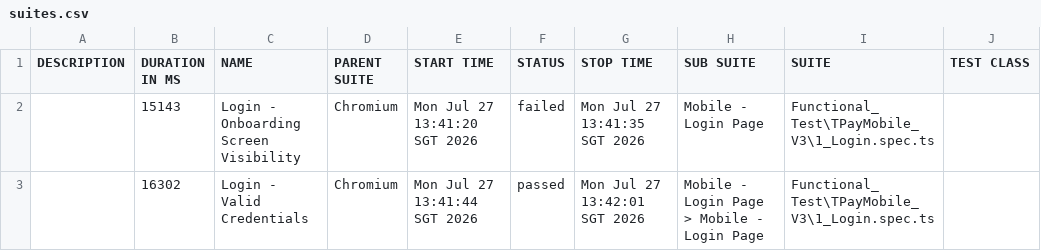
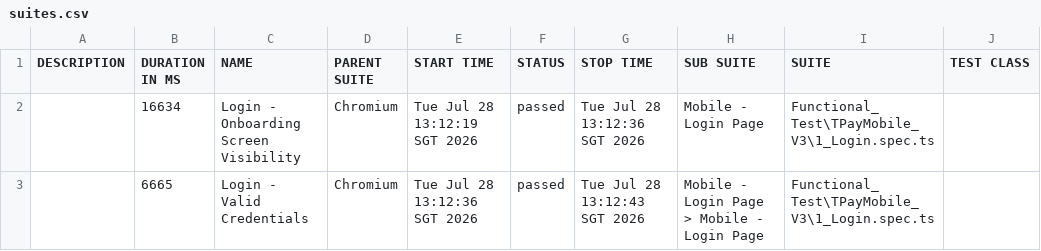
Before and after one commit to jmendozaqa24/TraxionPay-V3, a CSV file: data/suites.csv, drawn as a sheet; only a part is shown; the diff names each change by its address in the sheet, - before the commit and + after, or states it on an @@ line.

```diff
--- a/data/suites.csv
+++ b/data/suites.csv
-B2 (DURATION IN MS): 15143
+B2 (DURATION IN MS): 16634
-E2 (START TIME): Mon Jul 27 13:41:20 SGT 2026
+E2 (START TIME): Tue Jul 28 13:12:19 SGT 2026
-F2 (STATUS): failed
+F2 (STATUS): passed
-G2 (STOP TIME): Mon Jul 27 13:41:35 SGT 2026
+G2 (STOP TIME): Tue Jul 28 13:12:36 SGT 2026
-B3 (DURATION IN MS): 16302
+B3 (DURATION IN MS): 6665
-E3 (START TIME): Mon Jul 27 13:41:44 SGT 2026
+E3 (START TIME): Tue Jul 28 13:12:36 SGT 2026
-G3 (STOP TIME): Mon Jul 27 13:42:01 SGT 2026
+G3 (STOP TIME): Tue Jul 28 13:12:43 SGT 2026
```
Also changed, not shown: 38 other files.
